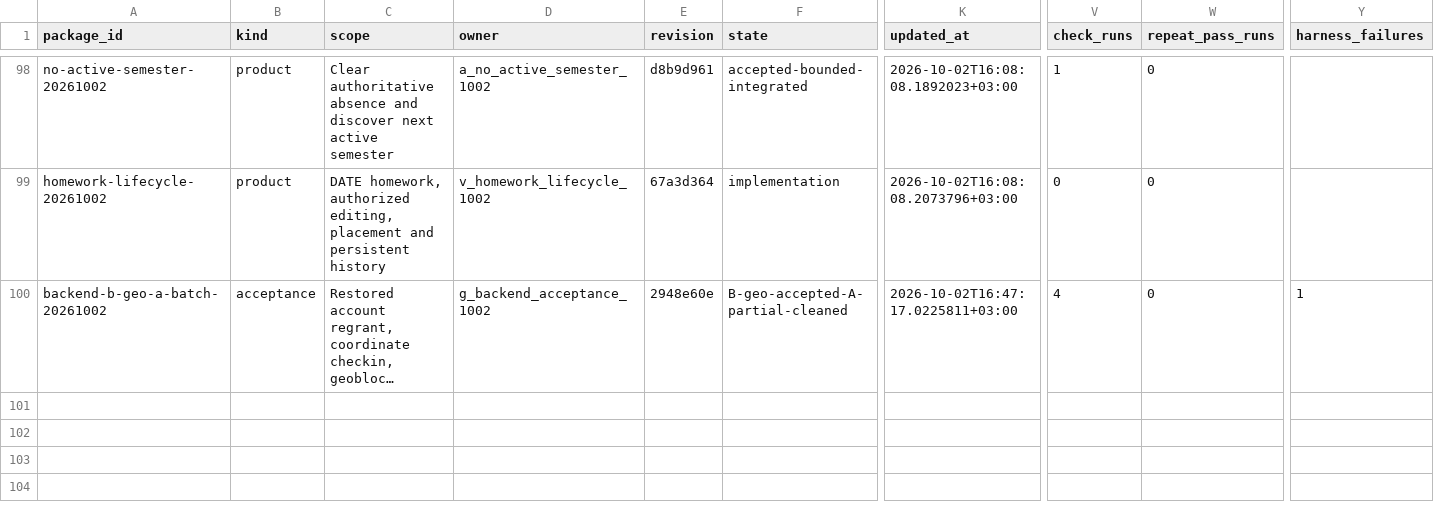
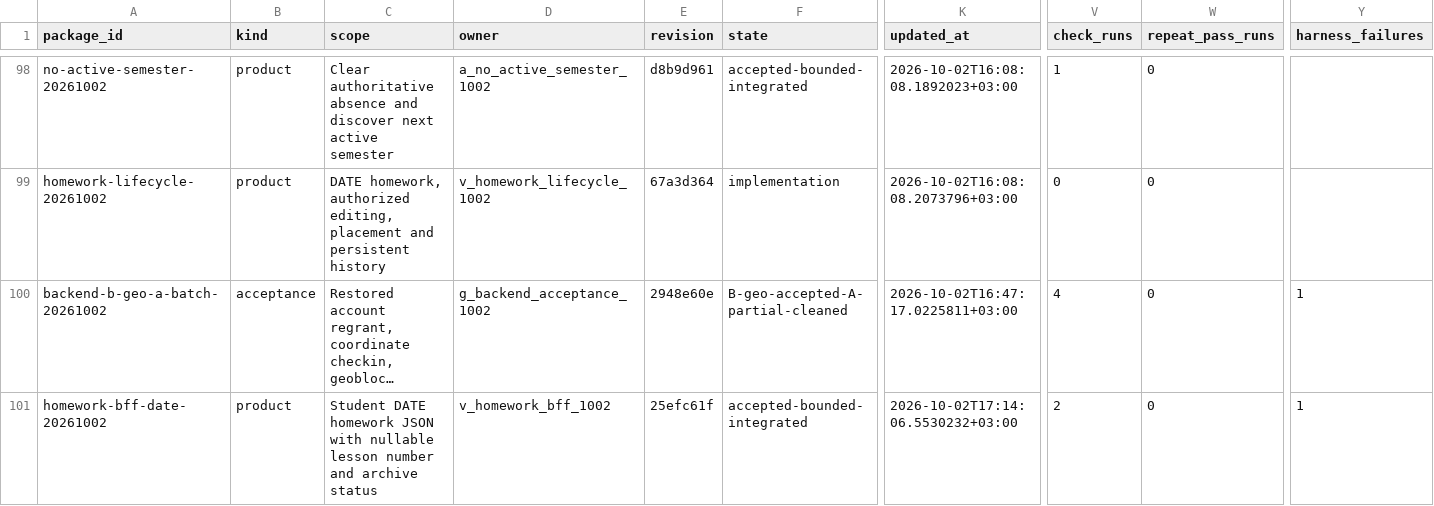
Before and after one commit to DITEKmax/rutcampustrack, a CSV file: .agent/orchestration-v2/metrics/packages.csv, drawn as a sheet; only a part is shown, gaps mark what is left out; long unchanged cells end in …; rows hold the shown columns only; the diff names each change by its address in the sheet, - before the commit and + after, or states it on an @@ line.

Commit message:
docs: record homework consumer integration and focused completion queue

```diff
--- a/.agent/orchestration-v2/metrics/packages.csv
+++ b/.agent/orchestration-v2/metrics/packages.csv
+row 101: homework-bff-date-20261002 | product | Student DATE homework JSON with nullable lesson number and archive status | v_homework_bff_1002 | 25efc61f | accepted-bounded-integrated | 2026-10-02T17:14:06.5530232+03:00 | 2 | 0 | 1
```
Also changed, not shown: 3 other files.
